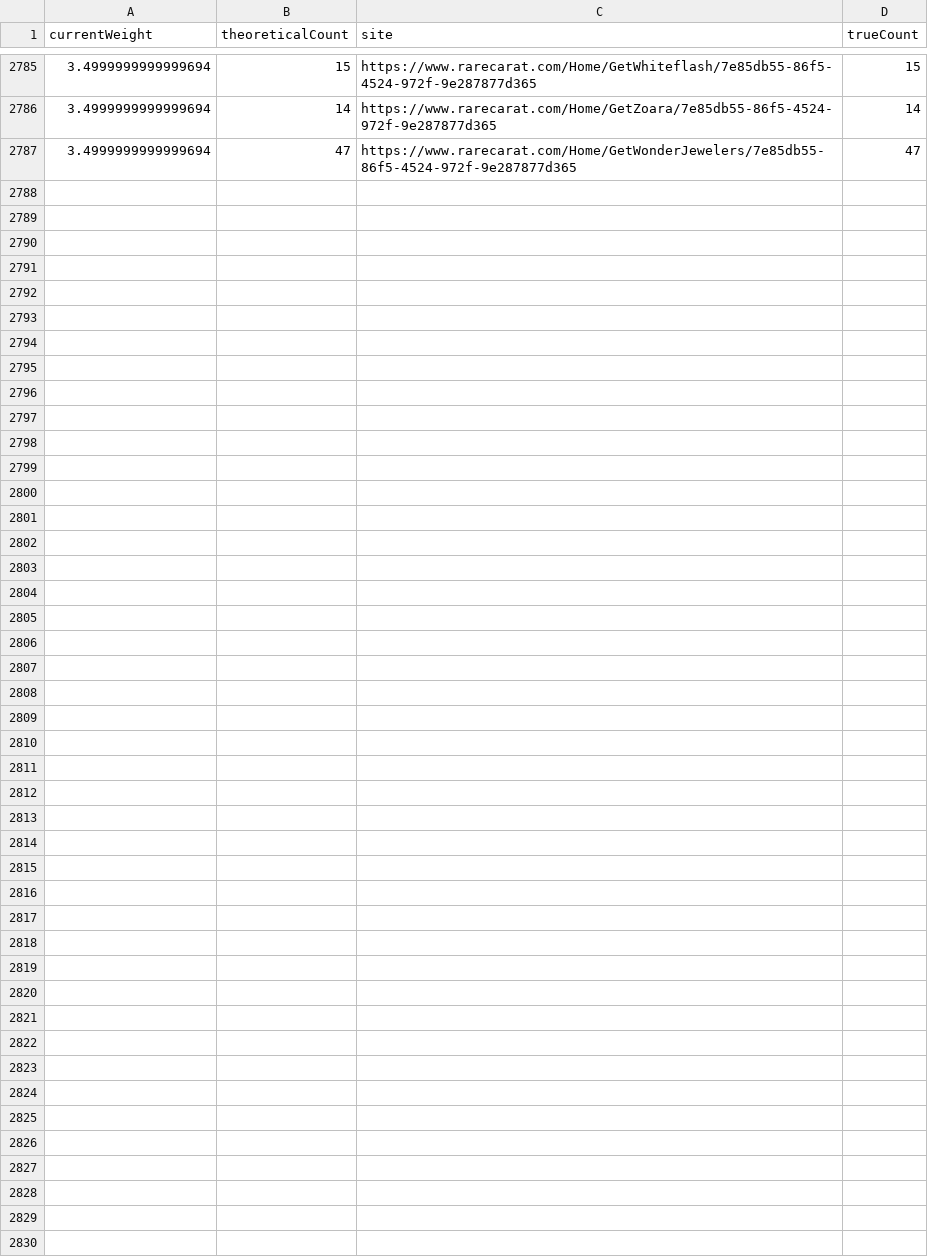
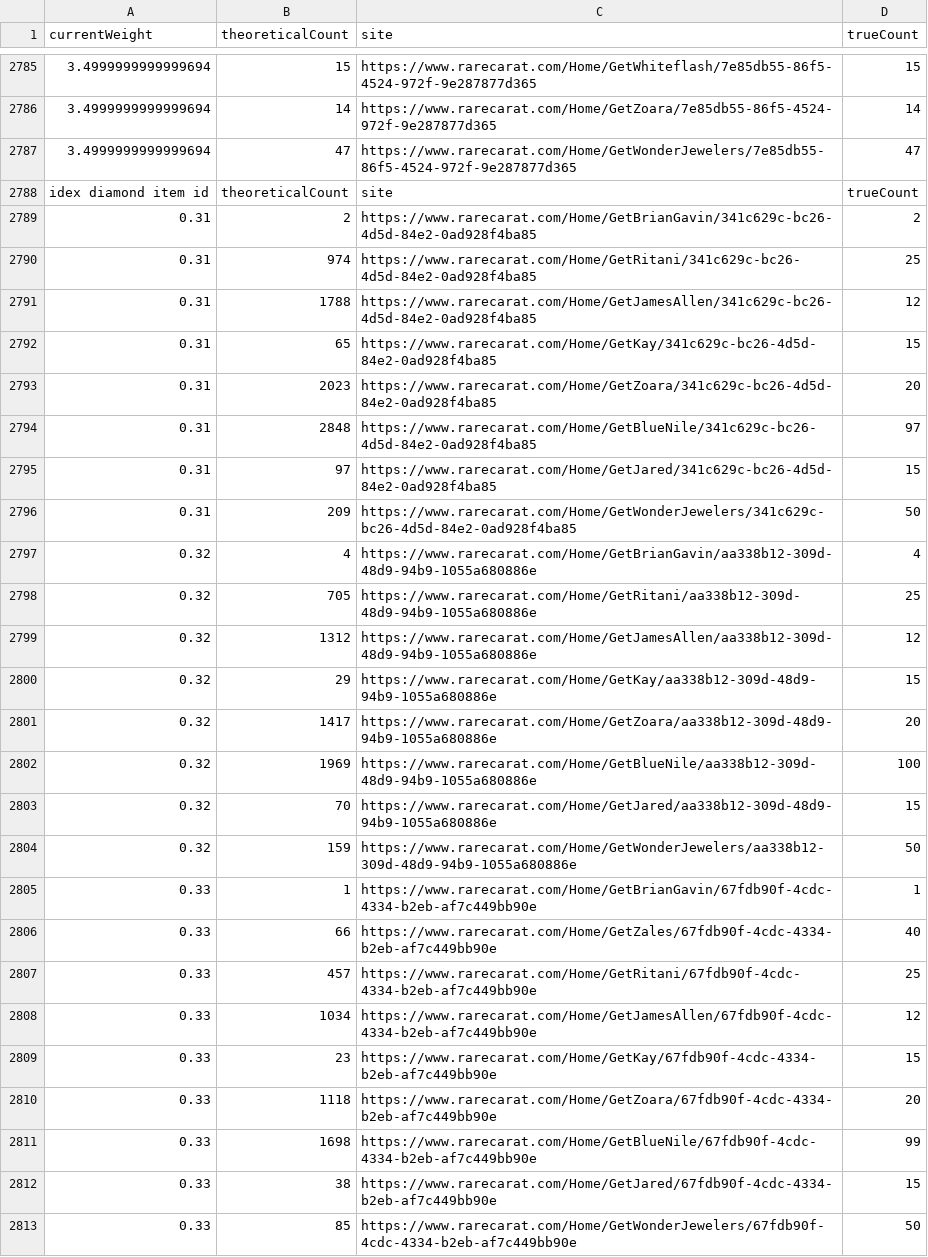
Before and after one commit to jkol36/rarecaret-scraper, a CSV file: stats.csv, drawn as a sheet; only a part is shown, gaps mark what is left out.

```diff
--- a/stats.csv
+++ b/stats.csv
@@ -2787 +2787,27 @@
 "3.4999999999999694","47","https://www.rarecarat.com/Home/GetWonderJewelers/7e85db55-86f5-4524-972f-9e287877d365","47"
+"idex diamond item id","theoreticalCount","site","trueCount"
+"0.31","2","https://www.rarecarat.com/Home/GetBrianGavin/341c629c-bc26-4d5d-84e2-0ad928f4ba85","2"
+"0.31","974","https://www.rarecarat.com/Home/GetRitani/341c629c-bc26-4d5d-84e2-0ad928f4ba85","25"
+"0.31","1788","https://www.rarecarat.com/Home/GetJamesAllen/341c629c-bc26-4d5d-84e2-0ad928f4ba85","12"
+"0.31","65","https://www.rarecarat.com/Home/GetKay/341c629c-bc26-4d5d-84e2-0ad928f4ba85","15"
+"0.31","2023","https://www.rarecarat.com/Home/GetZoara/341c629c-bc26-4d5d-84e2-0ad928f4ba85","20"
+"0.31","2848","https://www.rarecarat.com/Home/GetBlueNile/341c629c-bc26-4d5d-84e2-0ad928f4ba85","97"
+"0.31","97","https://www.rarecarat.com/Home/GetJared/341c629c-bc26-4d5d-84e2-0ad928f4ba85","15"
+"0.31","209","https://www.rarecarat.com/Home/GetWonderJewelers/341c629c-bc26-4d5d-84e2-0ad928f4ba85","50"
+"0.32","4","https://www.rarecarat.com/Home/GetBrianGavin/aa338b12-309d-48d9-94b9-1055a680886e","4"
+"0.32","705","https://www.rarecarat.com/Home/GetRitani/aa338b12-309d-48d9-94b9-1055a680886e","25"
+"0.32","1312","https://www.rarecarat.com/Home/GetJamesAllen/aa338b12-309d-48d9-94b9-1055a680886e","12"
+"0.32","29","https://www.rarecarat.com/Home/GetKay/aa338b12-309d-48d9-94b9-1055a680886e","15"
+"0.32","1417","https://www.rarecarat.com/Home/GetZoara/aa338b12-309d-48d9-94b9-1055a680886e","20"
+"0.32","1969","https://www.rarecarat.com/Home/GetBlueNile/aa338b12-309d-48d9-94b9-1055a680886e","100"
+"0.32","70","https://www.rarecarat.com/Home/GetJared/aa338b12-309d-48d9-94b9-1055a680886e","15"
+"0.32","159","https://www.rarecarat.com/Home/GetWonderJewelers/aa338b12-309d-48d9-94b9-1055a680886e","50"
+"0.33","1","https://www.rarecarat.com/Home/GetBrianGavin/67fdb90f-4cdc-4334-b2eb-af7c449bb90e","1"
+"0.33","66","https://www.rarecarat.com/Home/GetZales/67fdb90f-4cdc-4334-b2eb-af7c449bb90e","40"
+"0.33","457","https://www.rarecarat.com/Home/GetRitani/67fdb90f-4cdc-4334-b2eb-af7c449bb90e","25"
+"0.33","1034","https://www.rarecarat.com/Home/GetJamesAllen/67fdb90f-4cdc-4334-b2eb-af7c449bb90e","12"
+"0.33","23","https://www.rarecarat.com/Home/GetKay/67fdb90f-4cdc-4334-b2eb-af7c449bb90e","15"
+"0.33","1118","https://www.rarecarat.com/Home/GetZoara/67fdb90f-4cdc-4334-b2eb-af7c449bb90e","20"
+"0.33","1698","https://www.rarecarat.com/Home/GetBlueNile/67fdb90f-4cdc-4334-b2eb-af7c449bb90e","99"
+"0.33","38","https://www.rarecarat.com/Home/GetJared/67fdb90f-4cdc-4334-b2eb-af7c449bb90e","15"
+"0.33","85","https://www.rarecarat.com/Home/GetWonderJewelers/67fdb90f-4cdc-4334-b2eb-af7c449bb90e","50"
```
Also changed, not shown: 8 other files.
